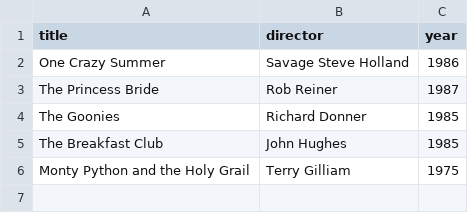
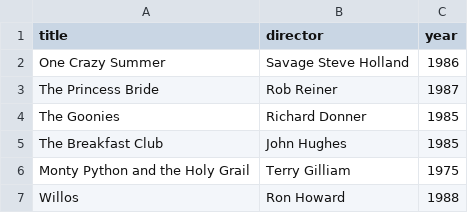
Before and after one commit to mikelawson03/webflyx, a CSV file: classics.csv, drawn as a sheet.

Commit message:
J: Update classics.csv

```diff
--- a/classics.csv
+++ b/classics.csv
@@ -6 +6,2 @@ The Breakfast Club, John Hughes, 1985
 Monty Python and the Holy Grail, Terry Gilliam, 1975
+Willos, Ron Howard, 1988
```
